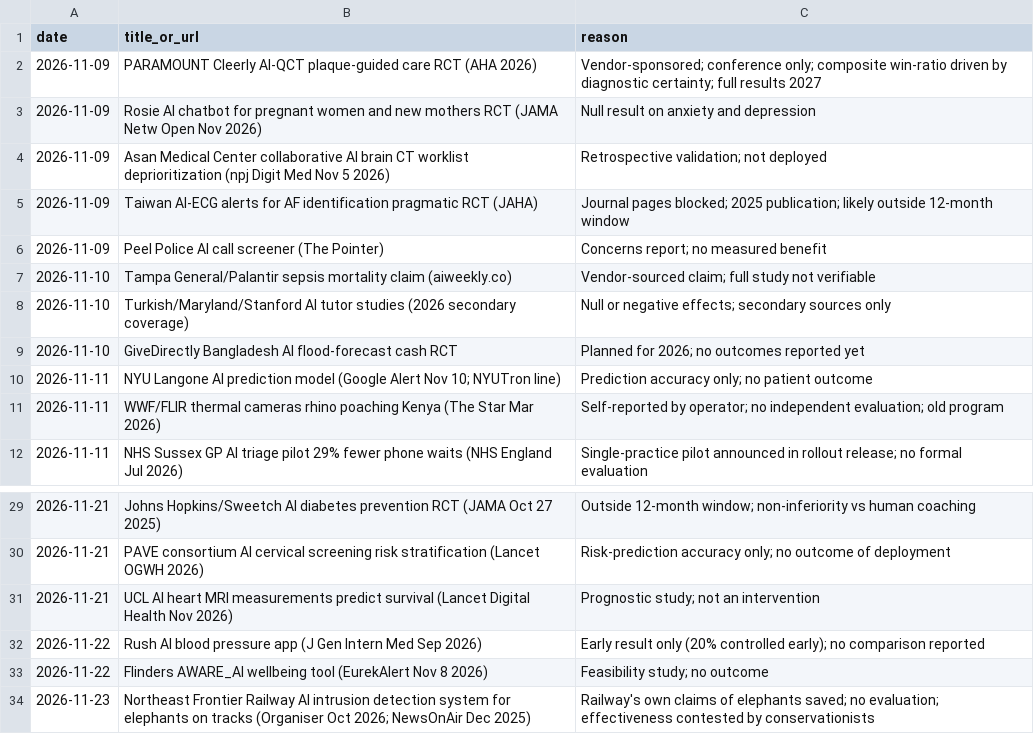
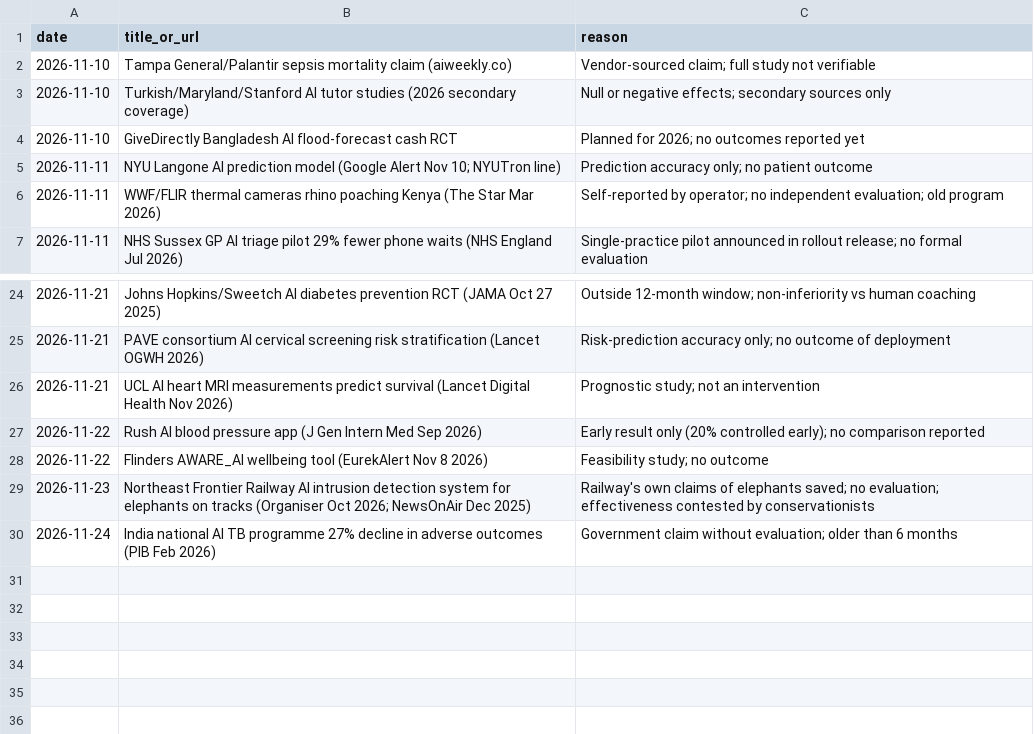
Before and after one commit to AviMaderer/AI-the-Good, a CSV file: data/rejects.csv, drawn as a sheet; only a part is shown, gaps mark what is left out.

```diff
--- a/data/rejects.csv
+++ b/data/rejects.csv
@@ -1,7 +1,2 @@
 date,title_or_url,reason
-2026-11-09,PARAMOUNT Cleerly AI-QCT plaque-guided care RCT (AHA 2026),Vendor-sponsored; conference only; composite win-ratio driven by diagnostic certainty; full results 2027
-2026-11-09,Rosie AI chatbot for pregnant women and new mothers RCT (JAMA Netw Open Nov 2026),Null result on anxiety and depression
-2026-11-09,Asan Medical Center collaborative AI brain CT worklist deprioritization (npj Digit Med Nov 5 2026),Retrospective validation; not deployed
-2026-11-09,Taiwan AI-ECG alerts for AF identification pragmatic RCT (JAHA),Journal pages blocked; 2025 publication; likely outside 12-month window
-2026-11-09,Peel Police AI call screener (The Pointer),Concerns report; no measured benefit
 2026-11-10,Tampa General/Palantir sepsis mortality claim (aiweekly.co),Vendor-sourced claim; full study not verifiable
@@ -34 +29,2 @@ date,title_or_url,reason
 2026-11-23,Northeast Frontier Railway AI intrusion detection system for elephants on tracks (Organiser Oct 2026; NewsOnAir Dec 2025),Railway's own claims of elephants saved; no evaluation; effectiveness contested by conservationists
+2026-11-24,India national AI TB programme 27% decline in adverse outcomes (PIB Feb 2026),Government claim without evaluation; older than 6 months
```
Also changed, not shown: data/stories-log.csv, 3 other files.
